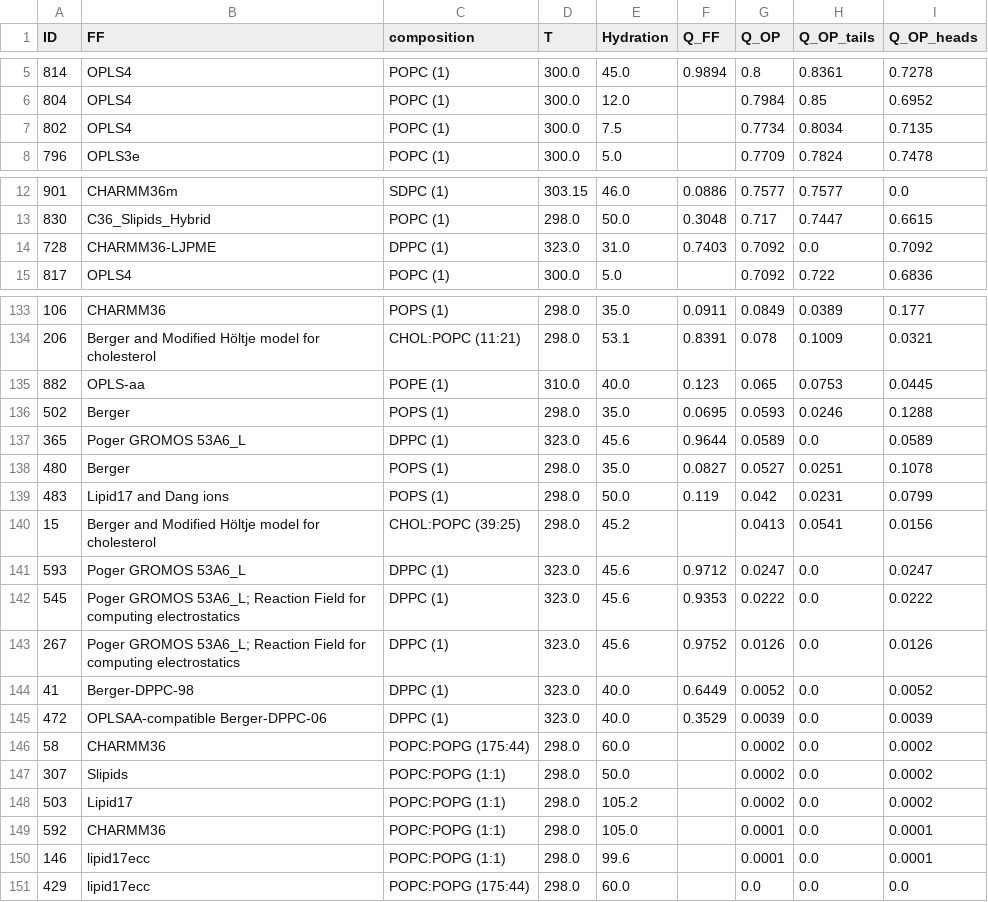
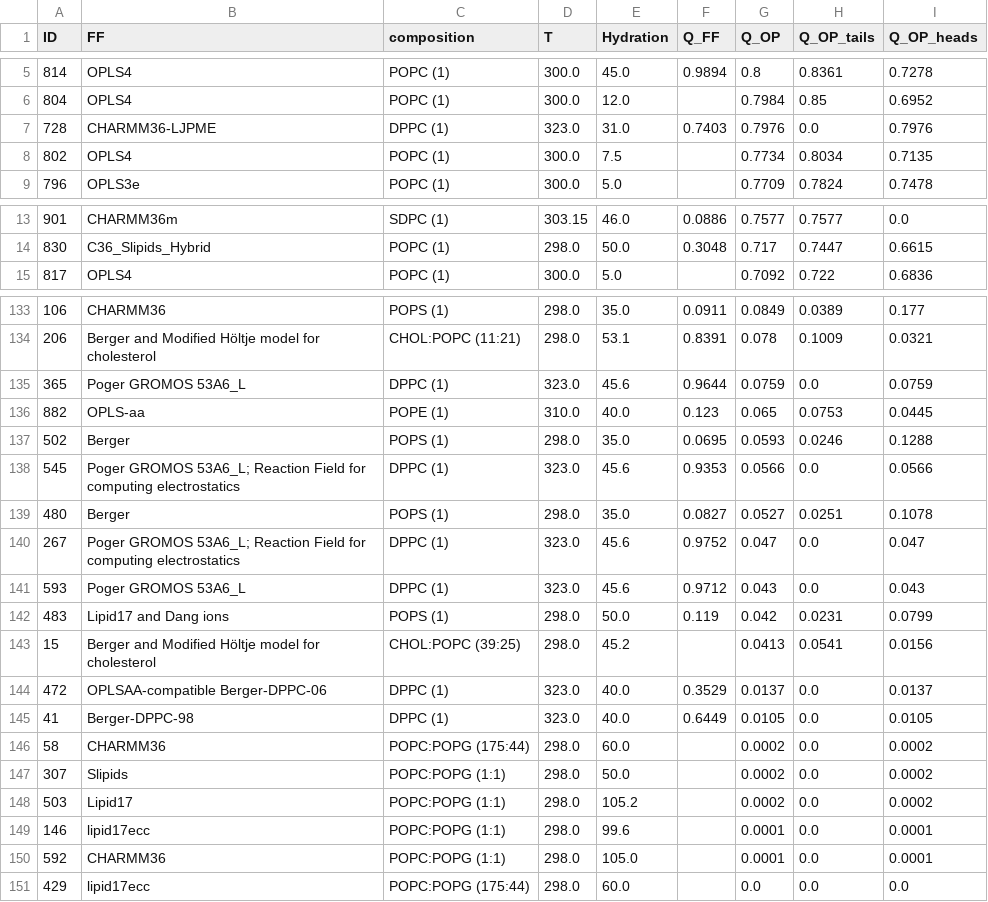
Before and after one commit to NMRLipids/BilayerData, a CSV file: Ranking/OP_ranking.csv, drawn as a sheet; only a part is shown, gaps mark what is left out; the diff covers the shown part only.

```diff
--- a/Ranking/OP_ranking.csv
+++ b/Ranking/OP_ranking.csv
@@ -6,2 +6,3 @@ ID,FF,composition,T,Hydration,Q_FF,Q_OP,Q_OP_tails,Q_OP_heads
 804,OPLS4,POPC (1),300.0,12.0,,0.7984,0.85,0.6952
+728,CHARMM36-LJPME,DPPC (1),323.0,31.0,0.7403,0.7976,0.0,0.7976
 802,OPLS4,POPC (1),300.0,7.5,,0.7734,0.8034,0.7135
@@ -13,3 +14,2 @@ ID,FF,composition,T,Hydration,Q_FF,Q_OP,Q_OP_tails,Q_OP_heads
 830,C36_Slipids_Hybrid,POPC (1),298.0,50.0,0.3048,0.717,0.7447,0.6615
-728,CHARMM36-LJPME,DPPC (1),323.0,31.0,0.7403,0.7092,0.0,0.7092
 817,OPLS4,POPC (1),300.0,5.0,,0.7092,0.722,0.6836
@@ -134,13 +134,13 @@ ID,FF,composition,T,Hydration,Q_FF,Q_OP,Q_OP_tails,Q_OP_heads
 206,Berger and Modified Höltje model for cholesterol,CHOL:POPC (11:21),298.0,53.1,0.8391,0.078,0.1009,0.0321
+365,Poger GROMOS 53A6_L,DPPC (1),323.0,45.6,0.9644,0.0759,0.0,0.0759
 882,OPLS-aa,POPE (1),310.0,40.0,0.123,0.065,0.0753,0.0445
 502,Berger,POPS (1),298.0,35.0,0.0695,0.0593,0.0246,0.1288
-365,Poger GROMOS 53A6_L,DPPC (1),323.0,45.6,0.9644,0.0589,0.0,0.0589
+545,Poger GROMOS 53A6_L; Reaction Field for computing electrostatics,DPPC (1),323.0,45.6,0.9353,0.0566,0.0,0.0566
 480,Berger,POPS (1),298.0,35.0,0.0827,0.0527,0.0251,0.1078
+267,Poger GROMOS 53A6_L; Reaction Field for computing electrostatics,DPPC (1),323.0,45.6,0.9752,0.047,0.0,0.047
+593,Poger GROMOS 53A6_L,DPPC (1),323.0,45.6,0.9712,0.043,0.0,0.043
 483,Lipid17 and Dang ions,POPS (1),298.0,50.0,0.119,0.042,0.0231,0.0799
 15,Berger and Modified Höltje model for cholesterol,CHOL:POPC (39:25),298.0,45.2,,0.0413,0.0541,0.0156
-593,Poger GROMOS 53A6_L,DPPC (1),323.0,45.6,0.9712,0.0247,0.0,0.0247
-545,Poger GROMOS 53A6_L; Reaction Field for computing electrostatics,DPPC (1),323.0,45.6,0.9353,0.0222,0.0,0.0222
-267,Poger GROMOS 53A6_L; Reaction Field for computing electrostatics,DPPC (1),323.0,45.6,0.9752,0.0126,0.0,0.0126
-41,Berger-DPPC-98,DPPC (1),323.0,40.0,0.6449,0.0052,0.0,0.0052
-472,OPLSAA-compatible Berger-DPPC-06,DPPC (1),323.0,40.0,0.3529,0.0039,0.0,0.0039
+472,OPLSAA-compatible Berger-DPPC-06,DPPC (1),323.0,40.0,0.3529,0.0137,0.0,0.0137
+41,Berger-DPPC-98,DPPC (1),323.0,40.0,0.6449,0.0105,0.0,0.0105
 58,CHARMM36,POPC:POPG (175:44),298.0,60.0,,0.0002,0.0,0.0002
@@ -148,4 +148,4 @@ ID,FF,composition,T,Hydration,Q_FF,Q_OP,Q_OP_tails,Q_OP_heads
 503,Lipid17,POPC:POPG (1:1),298.0,105.2,,0.0002,0.0,0.0002
+146,lipid17ecc,POPC:POPG (1:1),298.0,99.6,,0.0001,0.0,0.0001
 592,CHARMM36,POPC:POPG (1:1),298.0,105.0,,0.0001,0.0,0.0001
-146,lipid17ecc,POPC:POPG (1:1),298.0,99.6,,0.0001,0.0,0.0001
 429,lipid17ecc,POPC:POPG (175:44),298.0,60.0,,0.0,0.0,0.0
```
Also changed, not shown: 3 added rows, 3 removed rows, 1 moved row and 2 edited cells elsewhere in this file, Ranking/DPPC_ranking.csv, Ranking/FF_ranking.csv, 33 other files.
